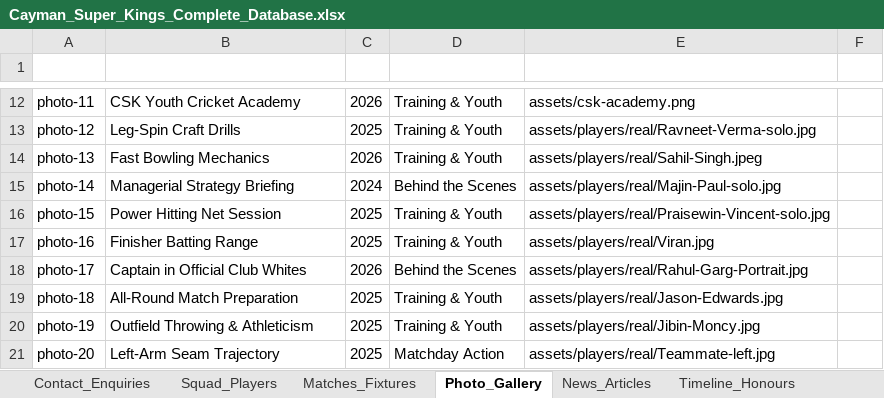
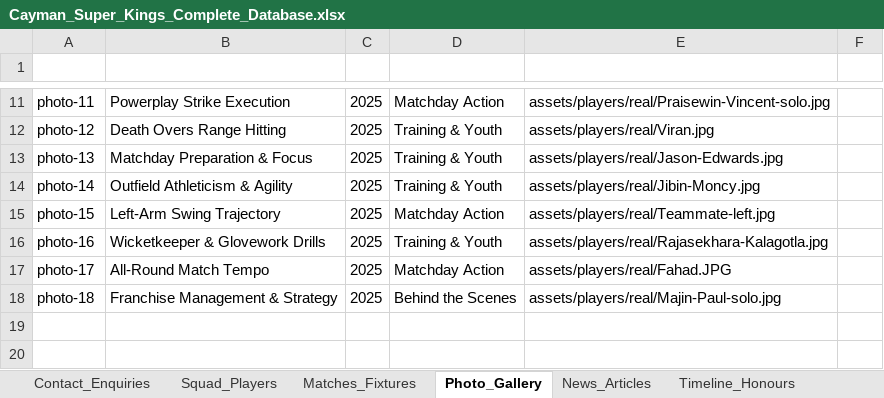
Before and after one commit to Sahitya0805/CAYMAN, an Excel workbook: exports/Cayman_Super_Kings_Complete_Database.xlsx, sheet Photo_Gallery, drawn as a sheet; only a part is shown, gaps mark what is left out; values as stored, in another font and other column widths than the file's, no borders; removed rows and columns are numbered as before the commit, all else as after; the diff covers the shown part only; the diff names each change by its address in the sheet, - before the commit and + after, or states it on an @@ line.

```diff
--- a/exports/Cayman_Super_Kings_Complete_Database.xlsx (sheet Photo_Gallery)
+++ b/exports/Cayman_Super_Kings_Complete_Database.xlsx (sheet Photo_Gallery)
-B11 (Title / Caption): CSK Youth Cricket Academy
+B11 (Title / Caption): Powerplay Strike Execution
-C11 (Year): 2026
+C11 (Year): 2025
-D11 (Category): Training & Youth
+D11 (Category): Matchday Action
-E11 (High-Res Image Path): assets/csk-academy.png
+E11 (High-Res Image Path): assets/players/real/Praisewin-Vincent-solo.jpg
-B12 (Title / Caption): Leg-Spin Craft Drills
+B12 (Title / Caption): Death Overs Range Hitting
-E12 (High-Res Image Path): assets/players/real/Ravneet-Verma-solo.jpg
+E12 (High-Res Image Path): assets/players/real/Viran.jpg
-B13 (Title / Caption): Fast Bowling Mechanics
+B13 (Title / Caption): Matchday Preparation & Focus
-C13 (Year): 2026
+C13 (Year): 2025
-E13 (High-Res Image Path): assets/players/real/Sahil-Singh.jpeg
+E13 (High-Res Image Path): assets/players/real/Jason-Edwards.jpg
-B14 (Title / Caption): Managerial Strategy Briefing
+B14 (Title / Caption): Outfield Athleticism & Agility
-C14 (Year): 2024
+C14 (Year): 2025
-D14 (Category): Behind the Scenes
+D14 (Category): Training & Youth
-E14 (High-Res Image Path): assets/players/real/Majin-Paul-solo.jpg
+E14 (High-Res Image Path): assets/players/real/Jibin-Moncy.jpg
-B15 (Title / Caption): Power Hitting Net Session
+B15 (Title / Caption): Left-Arm Swing Trajectory
-D15 (Category): Training & Youth
+D15 (Category): Matchday Action
-E15 (High-Res Image Path): assets/players/real/Praisewin-Vincent-solo.jpg
+E15 (High-Res Image Path): assets/players/real/Teammate-left.jpg
-B16 (Title / Caption): Finisher Batting Range
+B16 (Title / Caption): Wicketkeeper & Glovework Drills
-E16 (High-Res Image Path): assets/players/real/Viran.jpg
+E16 (High-Res Image Path): assets/players/real/Rajasekhara-Kalagotla.jpg
-B17 (Title / Caption): Captain in Official Club Whites
+B17 (Title / Caption): All-Round Match Tempo
-C17 (Year): 2026
+C17 (Year): 2025
-D17 (Category): Behind the Scenes
+D17 (Category): Matchday Action
-E17 (High-Res Image Path): assets/players/real/Rahul-Garg-Portrait.jpg
+E17 (High-Res Image Path): assets/players/real/Fahad.JPG
-B18 (Title / Caption): All-Round Match Preparation
+B18 (Title / Caption): Franchise Management & Strategy
-D18 (Category): Training & Youth
+D18 (Category): Behind the Scenes
-E18 (High-Res Image Path): assets/players/real/Jason-Edwards.jpg
+E18 (High-Res Image Path): assets/players/real/Majin-Paul-solo.jpg
-row 20: photo-19 | Outfield Throwing & Athleticism | 2025 | Training & Youth | assets/players/real/Jibin-Moncy.jpg
-row 21: photo-20 | Left-Arm Seam Trajectory | 2025 | Matchday Action | assets/players/real/Teammate-left.jpg
```
Also changed, not shown: 1 removed row and 31 edited cells elsewhere in this sheet, sheet Matches_Fixtures, sheet Squad_Players, exports/CSK_Contact_Enquiries_Database.xlsx, 9 other files.
